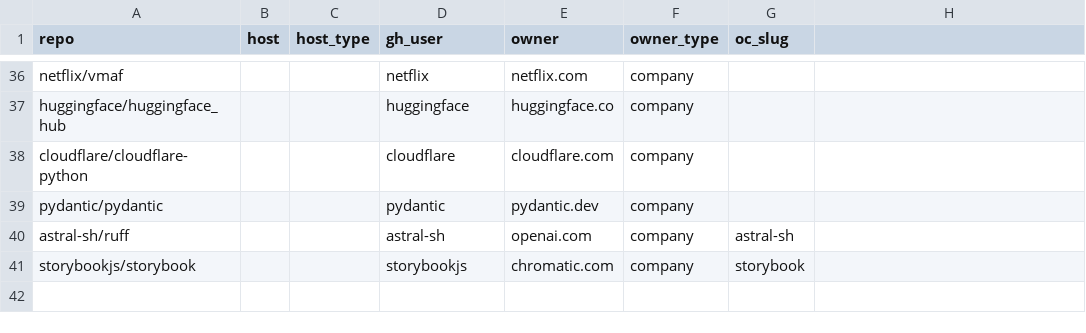
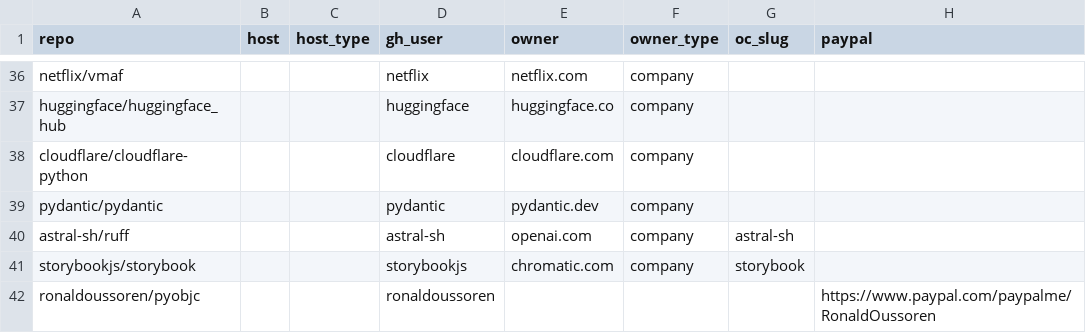
Before and after one commit to osendowment/model, a CSV file: data/sources/funding/overrides.csv, drawn as a sheet; only a part is shown, gaps mark what is left out; the diff names each change by its address in the sheet, - before the commit and + after, or states it on an @@ line.

```diff
--- a/data/sources/funding/overrides.csv
+++ b/data/sources/funding/overrides.csv
-H1: (empty)
+H1: paypal
+row 42: ronaldoussoren/pyobjc |  |  | ronaldoussoren |  |  |  | https://www.paypal.com/paypalme/RonaldOussoren
```
Also changed, not shown: data/risk/funding.csv, data/risk/risk.csv, 1 other file.
